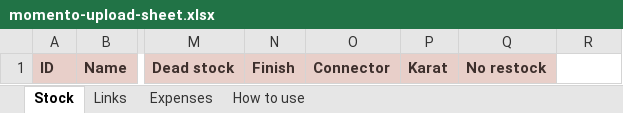
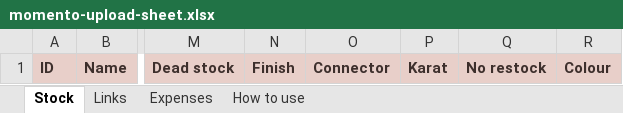
Before and after one commit to jessicaongg/momento, an Excel workbook: momento-upload-sheet.xlsx, sheet Stock, drawn as a sheet; only a part is shown, gaps mark what is left out; values as stored, in another font and other column widths than the file's, no borders; the diff names each change by its address in the sheet, - before the commit and + after, or states it on an @@ line.

```diff
--- a/momento-upload-sheet.xlsx (sheet Stock)
+++ b/momento-upload-sheet.xlsx (sheet Stock)
-R1: (empty)
+R1: Colour
-R1 fill: none
+R1 fill: #E8CFC9
```
Also changed, not shown: sheet How to use, sheet Links, sheet Expenses, 2 other files.
